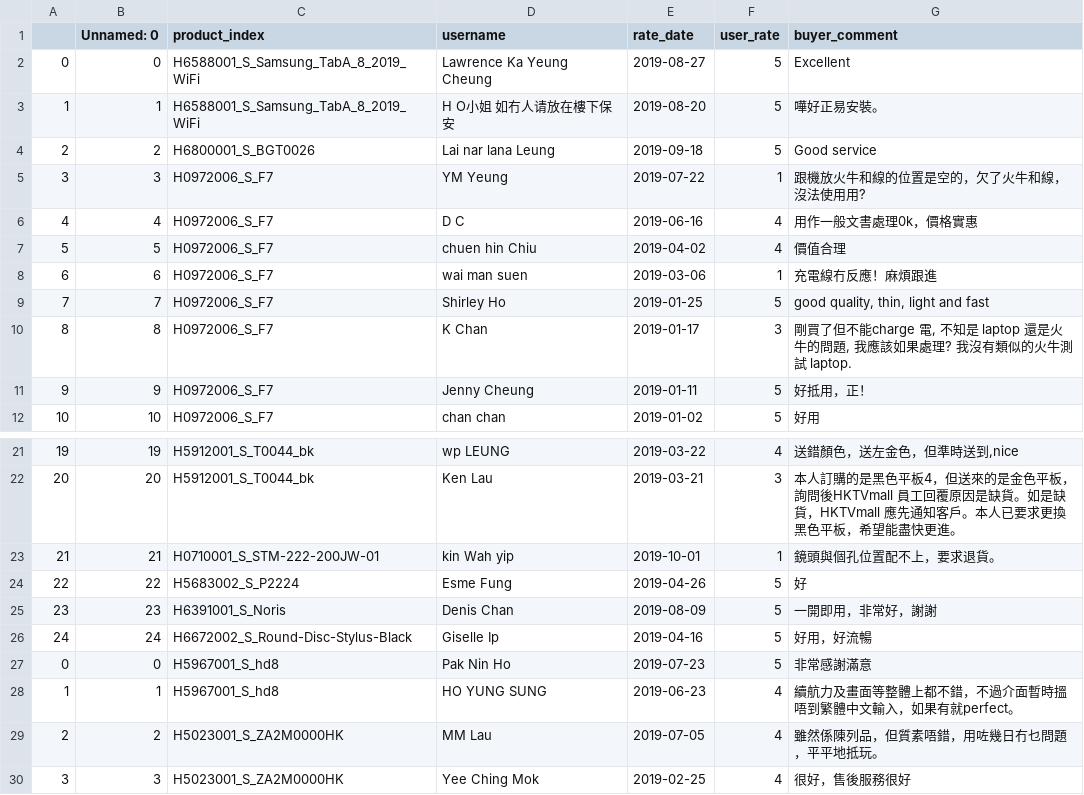
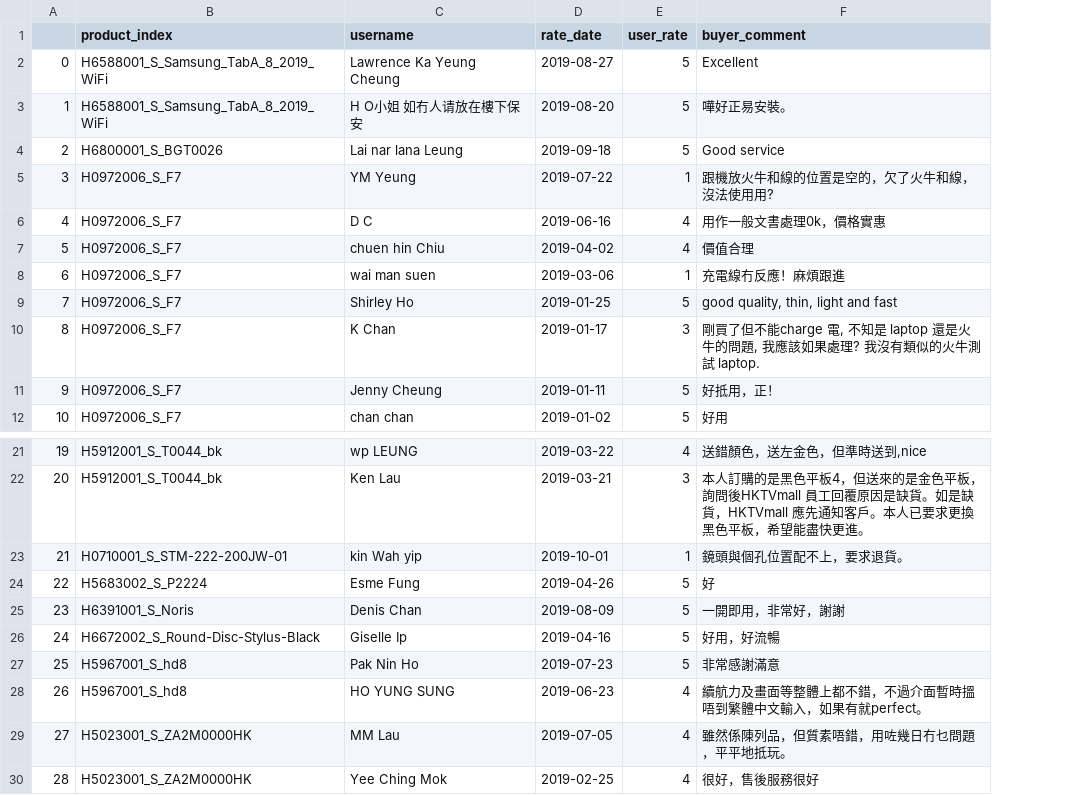
Before and after one commit to ronnieli930/CSL-data-analytics, a CSV file: Web Crawling/data/HKTVMall/Customers_HKTVMall_tablet.csv, drawn as a sheet; only a part is shown, gaps mark what is left out; the diff names each change by its address in the sheet, - before the commit and + after, or states it on an @@ line.

```diff
--- a/Web Crawling/data/HKTVMall/Customers_HKTVMall_tablet.csv
+++ b/Web Crawling/data/HKTVMall/Customers_HKTVMall_tablet.csv
-column B (Unnamed: 0), rows 2-12: 0 | 1 | 2 | 3 | 4 | 5 | 6 | 7 | 8 | 9 | 10; rows 21-30: 19 | 20 | 21 | 22 | 23 | 24 | 0 | 1 | 2 | 3
-A27: 0
+A27: 25
-A28: 1
+A28: 26
-A29: 2
+A29: 27
-A30: 3
+A30: 28
```
Also changed, not shown: Web Crawling/data/HKTVMall/Customers_HKTVMall_laptop.csv, Web Crawling/data/HKTVMall/Products_HKTVMall_laptop.csv, 11 other files.
